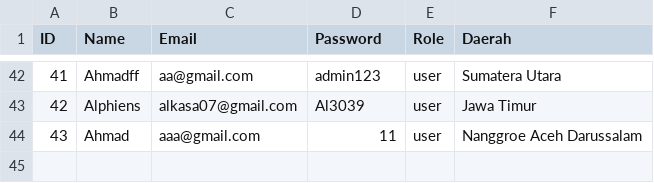
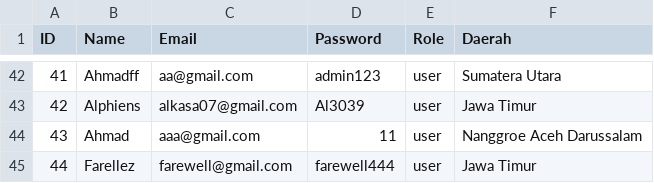
Before and after one commit to Dzox13524/Tugas-Akhir-Algo-1, a CSV file: users.csv, drawn as a sheet; only a part is shown, gaps mark what is left out.

```diff
--- a/users.csv
+++ b/users.csv
@@ -44 +44,2 @@ ID,Name,Email,Password,Role,Daerah
 43,Ahmad,aaa@gmail.com,11,user,Nanggroe Aceh Darussalam
+44,Farellez,farewell@gmail.com,farewell444,user,Jawa Timur
```
Also changed, not shown: DataBarang_NS.csv, laporan.csv.
